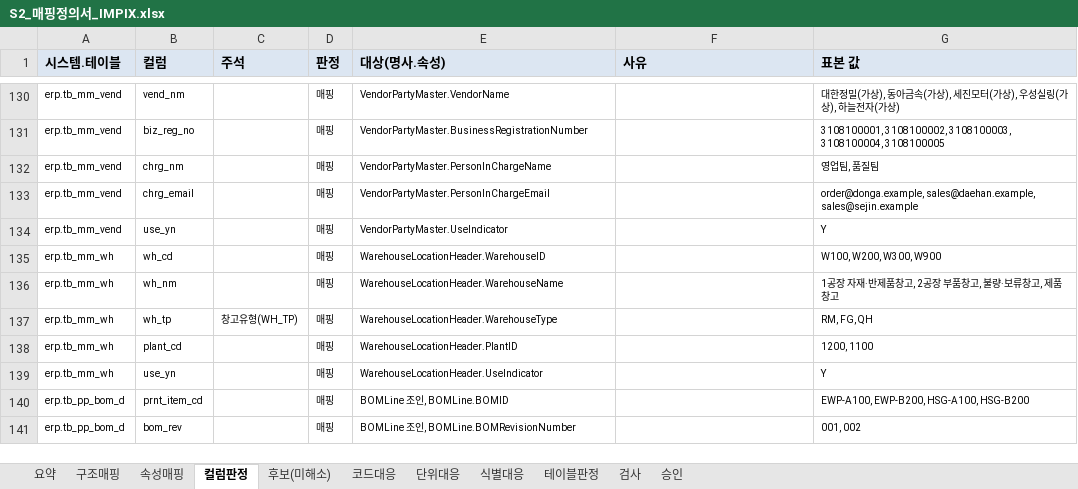
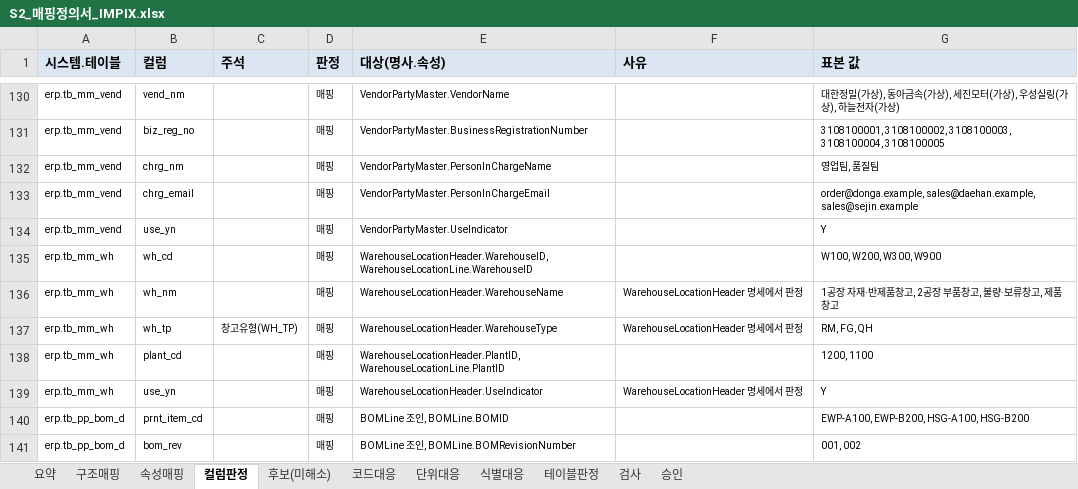
Before and after one commit to harris0709/ksx-platform, an Excel workbook: mapping/impix/S2_매핑정의서_IMPIX.xlsx, sheet 컬럼판정, drawn as a sheet; only a part is shown, gaps mark what is left out; values as stored, in another font and other column widths than the file's, no borders; the diff names each change by its address in the sheet, - before the commit and + after, or states it on an @@ line.

```diff
--- a/mapping/impix/S2_매핑정의서_IMPIX.xlsx (sheet 컬럼판정)
+++ b/mapping/impix/S2_매핑정의서_IMPIX.xlsx (sheet 컬럼판정)
-E135 (대상(명사.속성)): WarehouseLocationHeader.WarehouseID
+E135 (대상(명사.속성)): WarehouseLocationHeader.WarehouseID, WarehouseLocationLine.WarehouseID
-F136:F137 (사유): (empty)
+F136:F137 (사유): WarehouseLocationHeader 명세에서 판정
-E138 (대상(명사.속성)): WarehouseLocationHeader.PlantID
+E138 (대상(명사.속성)): WarehouseLocationHeader.PlantID, WarehouseLocationLine.PlantID
-F139 (사유): (empty)
+F139 (사유): WarehouseLocationHeader 명세에서 판정
```
Also changed, not shown: sheet 속성매핑, sheet 구조매핑, sheet 요약, 10 other files.
